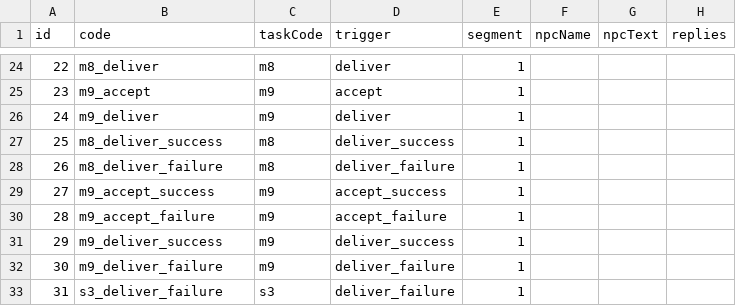
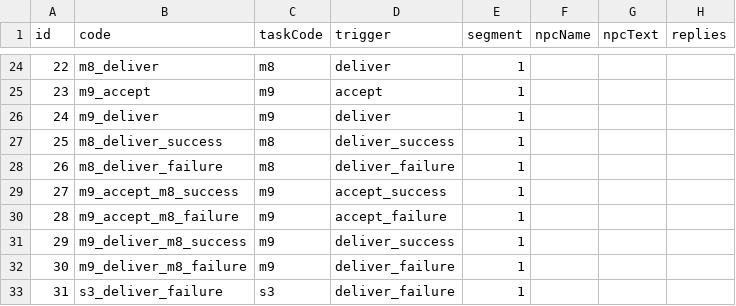
Before and after one commit to kennysli1/slg1.0, a CSV file: config/dialogues.csv, drawn as a sheet; only a part is shown, gaps mark what is left out.

Commit message:
fix(tasks): correct m8 village template and menu arrow

```diff
--- a/config/dialogues.csv
+++ b/config/dialogues.csv
@@ -28,6 +28,6 @@ id,code,taskCode,trigger,segment,npcName,npcText,replies
 26,m8_deliver_failure,m8,deliver_failure,1,,,
-27,m9_accept_success,m9,accept_success,1,,,
-28,m9_accept_failure,m9,accept_failure,1,,,
-29,m9_deliver_success,m9,deliver_success,1,,,
-30,m9_deliver_failure,m9,deliver_failure,1,,,
+27,m9_accept_m8_success,m9,accept_success,1,,,
+28,m9_accept_m8_failure,m9,accept_failure,1,,,
+29,m9_deliver_m8_success,m9,deliver_success,1,,,
+30,m9_deliver_m8_failure,m9,deliver_failure,1,,,
 31,s3_deliver_failure,s3,deliver_failure,1,,,
```
Also changed, not shown: config/pve_defenders.csv, config/pve_targets.csv, 8 other files.
